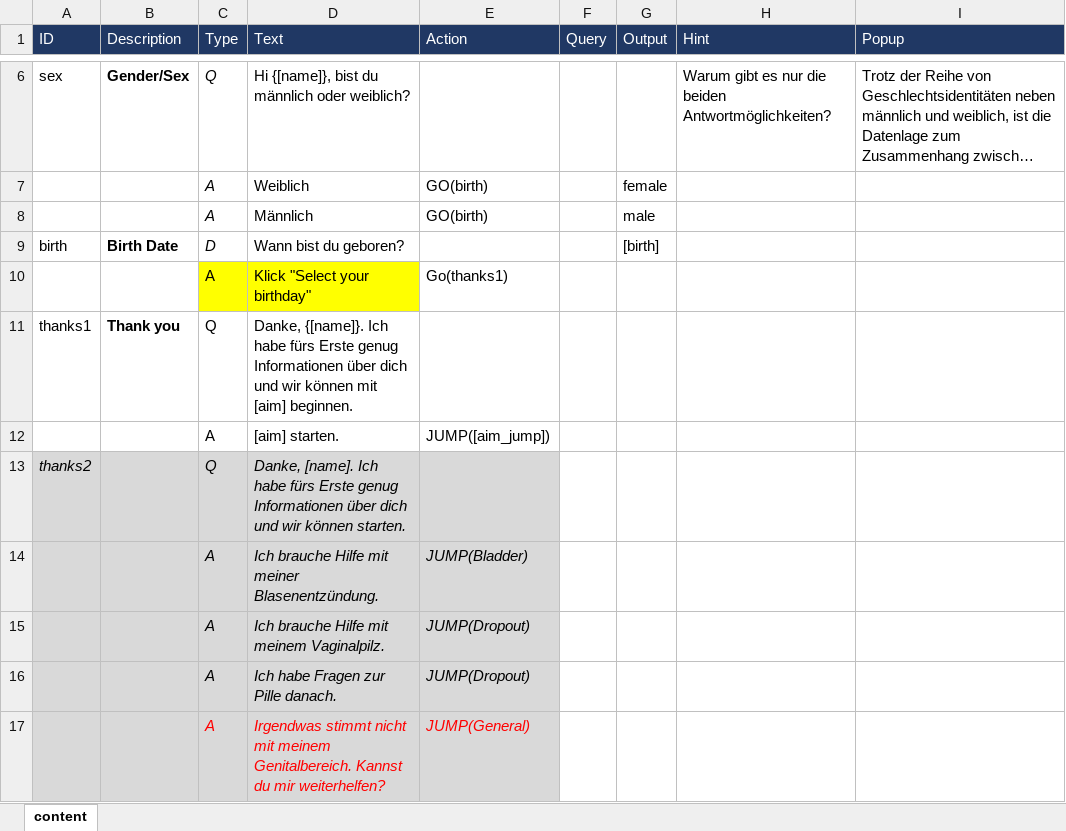
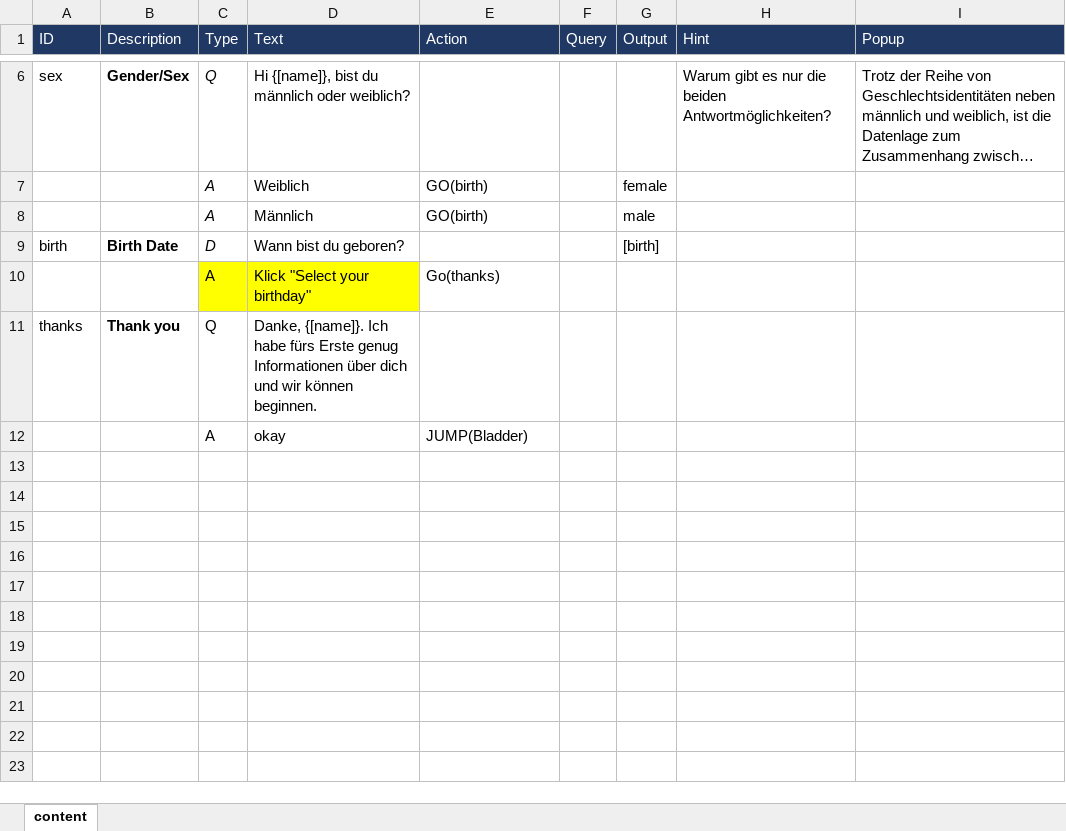
Before and after one commit to mpraski/dein-apotheker-scenarios, an Excel workbook: scenarios/bladder/processes/IntroductionAndTopics.xlsx, sheet content, drawn as a sheet; only a part is shown, gaps mark what is left out; long unchanged cells end in …; values as stored, in another font and other column widths than the file's, no borders; removed rows and columns are numbered as before the commit, all else as after; the diff names each change by its address in the sheet, - before the commit and + after, or states it on an @@ line.

```diff
--- a/scenarios/bladder/processes/IntroductionAndTopics.xlsx (sheet content)
+++ b/scenarios/bladder/processes/IntroductionAndTopics.xlsx (sheet content)
-E10 (Action): Go(thanks1)
+E10 (Action): Go(thanks)
-A11 (ID): thanks1
+A11 (ID): thanks
-D11 (Text): …wir können mit [aim] beginnen.
+D11 (Text): …wir können beginnen.
-row 12:  |  | A | [aim] starten. | JUMP([aim_jump])
-row 13: thanks2 |  | Q | Danke, [name]. Ich habe fürs Erste genug Informationen über dich und wir können starten.
-A12:E12 fill: #D9D9D9
+A12:E12 fill: none
-C12:E12 italic: on
+C12:E12 italic: off
-D12 (Text): Ich brauche Hilfe mit meiner Blasenentzündung.
+D12 (Text): okay
-row 15:  |  | A | Ich brauche Hilfe mit meinem Vaginalpilz. | JUMP(Dropout)
-row 16:  |  | A | Ich habe Fragen zur Pille danach. | JUMP(Dropout)
-row 17:  |  | A | Irgendwas stimmt nicht mit meinem Genitalbereich. Kannst du mir weiterhelfen? | JUMP(General)
```
Also changed, not shown: scenarios/bladder/processes/Bladder.xlsx.
